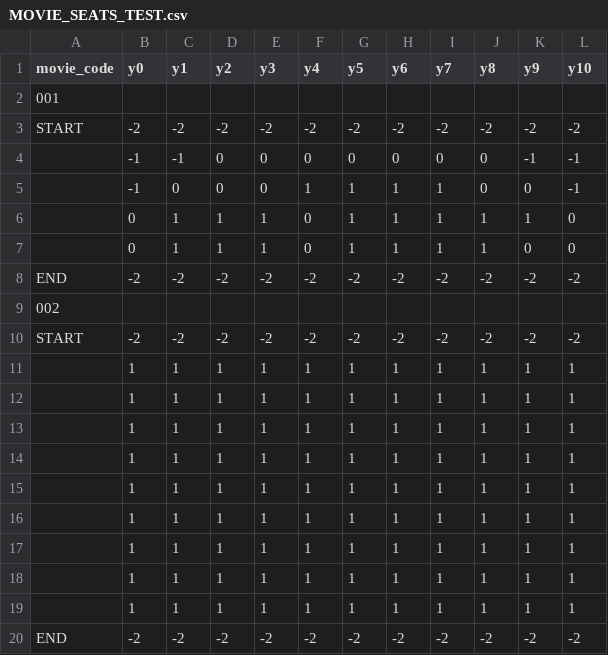
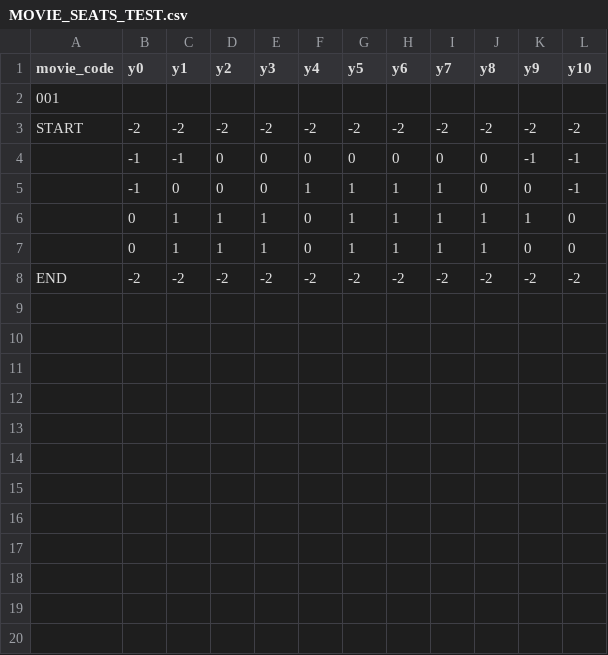
Before and after one commit to Kaboom6969/movie_booking_system, a CSV file: main_program/Data/MOVIE_SEATS_TEST.csv, drawn as a sheet.

```diff
--- a/main_program/Data/MOVIE_SEATS_TEST.csv
+++ b/main_program/Data/MOVIE_SEATS_TEST.csv
@@ -8,13 +8 @@ START,-2,-2,-2,-2,-2,-2,-2,-2,-2,-2,-2
 END,-2,-2,-2,-2,-2,-2,-2,-2,-2,-2,-2
-002,,,,,,,,,,
-START,-2,-2,-2,-2,-2,-2,-2,-2,-2,-2,-2
-,1,1,1,1,1,1,1,1,1,1,1
-,1,1,1,1,1,1,1,1,1,1,1
-,1,1,1,1,1,1,1,1,1,1,1
-,1,1,1,1,1,1,1,1,1,1,1
-,1,1,1,1,1,1,1,1,1,1,1
-,1,1,1,1,1,1,1,1,1,1,1
-,1,1,1,1,1,1,1,1,1,1,1
-,1,1,1,1,1,1,1,1,1,1,1
-,1,1,1,1,1,1,1,1,1,1,1
-END,-2,-2,-2,-2,-2,-2,-2,-2,-2,-2,-2
```
Also changed, not shown: main_program/Data/movie_seat.csv, 3 other files.
